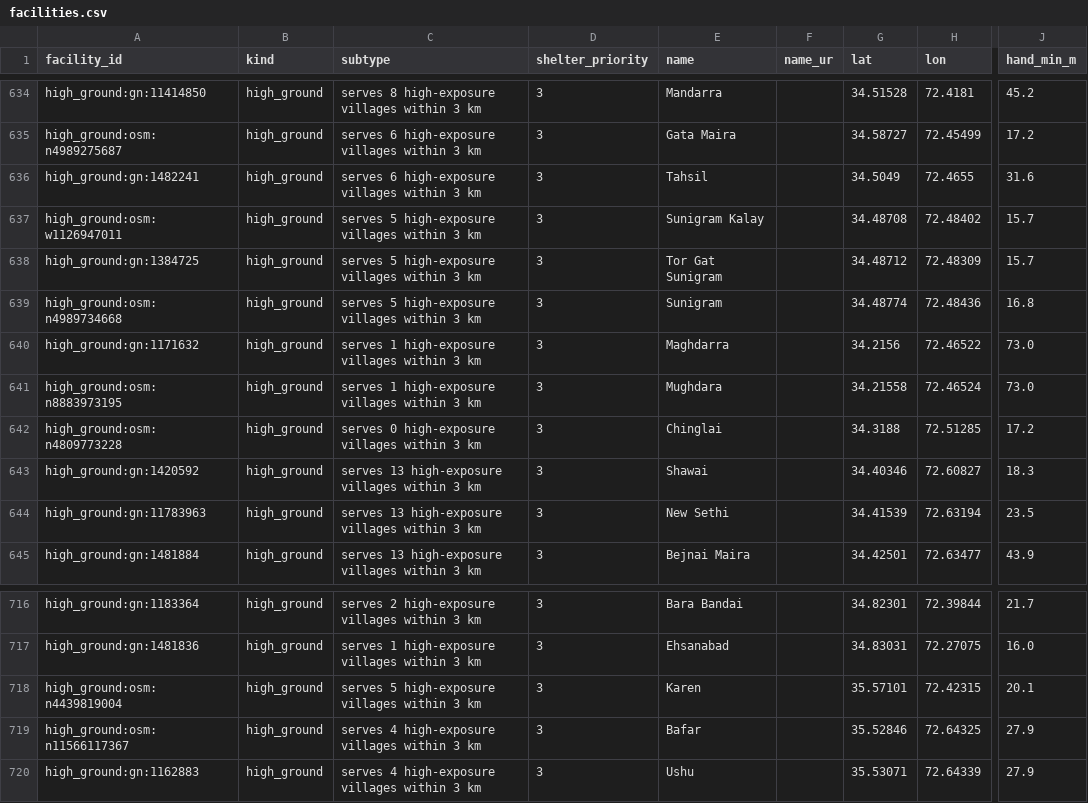
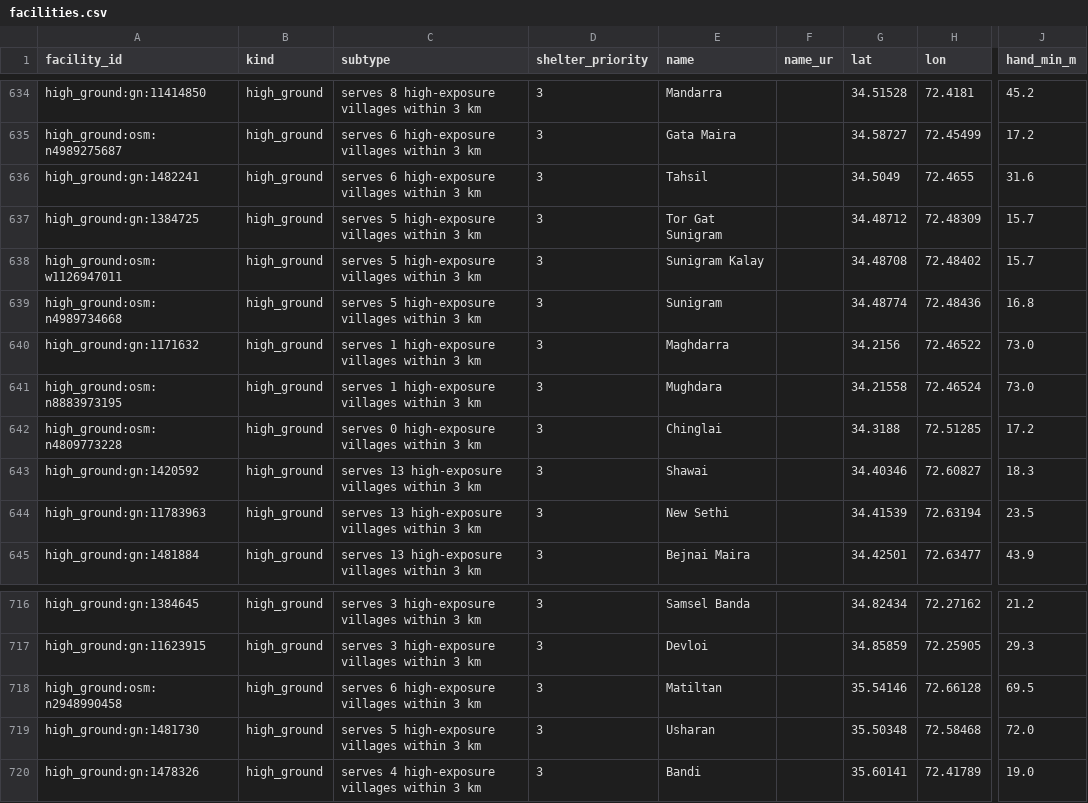
Before and after one commit to JawadGigyani/Nigehban, a CSV file: data/reference/facilities.csv, drawn as a sheet; only a part is shown, gaps mark what is left out; the diff covers the shown part only; the diff names each change by its address in the sheet, - before the commit and + after, or states it on an @@ line.

```diff
--- a/data/reference/facilities.csv
+++ b/data/reference/facilities.csv
@@ row 638 moved to row 637: high_ground:gn:1384725 @@
-A716 (facility_id): high_ground:gn:1183364
+A716 (facility_id): high_ground:gn:1384645
-C716 (subtype): serves 2 high-exposure villages within 3 km
+C716 (subtype): serves 3 high-exposure villages within 3 km
-E716 (name): Bara Bandai
+E716 (name): Samsel Banda
-G716 (lat): 34.82301
+G716 (lat): 34.82434
-H716 (lon): 72.39844
+H716 (lon): 72.27162
-J716 (hand_min_m): 21.7
+J716 (hand_min_m): 21.2
-A717 (facility_id): high_ground:gn:1481836
+A717 (facility_id): high_ground:gn:11623915
-C717 (subtype): serves 1 high-exposure villages within 3 km
+C717 (subtype): serves 3 high-exposure villages within 3 km
-E717 (name): Ehsanabad
+E717 (name): Devloi
-G717 (lat): 34.83031
+G717 (lat): 34.85859
-H717 (lon): 72.27075
+H717 (lon): 72.25905
-J717 (hand_min_m): 16.0
+J717 (hand_min_m): 29.3
-A718 (facility_id): high_ground:osm:n4439819004
+A718 (facility_id): high_ground:osm:n2948990458
-C718 (subtype): serves 5 high-exposure villages within 3 km
+C718 (subtype): serves 6 high-exposure villages within 3 km
-E718 (name): Karen
+E718 (name): Matiltan
-G718 (lat): 35.57101
+G718 (lat): 35.54146
-H718 (lon): 72.42315
+H718 (lon): 72.66128
-J718 (hand_min_m): 20.1
+J718 (hand_min_m): 69.5
-A719 (facility_id): high_ground:osm:n11566117367
+A719 (facility_id): high_ground:gn:1481730
-C719 (subtype): serves 4 high-exposure villages within 3 km
+C719 (subtype): serves 5 high-exposure villages within 3 km
-E719 (name): Bafar
+E719 (name): Usharan
-G719 (lat): 35.52846
+G719 (lat): 35.50348
-H719 (lon): 72.64325
+H719 (lon): 72.58468
-J719 (hand_min_m): 27.9
+J719 (hand_min_m): 72.0
-A720 (facility_id): high_ground:gn:1162883
+A720 (facility_id): high_ground:gn:1478326
-E720 (name): Ushu
+E720 (name): Bandi
-G720 (lat): 35.53071
+G720 (lat): 35.60141
-H720 (lon): 72.64339
+H720 (lon): 72.41789
-J720 (hand_min_m): 27.9
+J720 (hand_min_m): 19.0
```
Also changed, not shown: 4 added rows, 4 removed rows and 59 edited cells elsewhere in this file, 21 other files.
